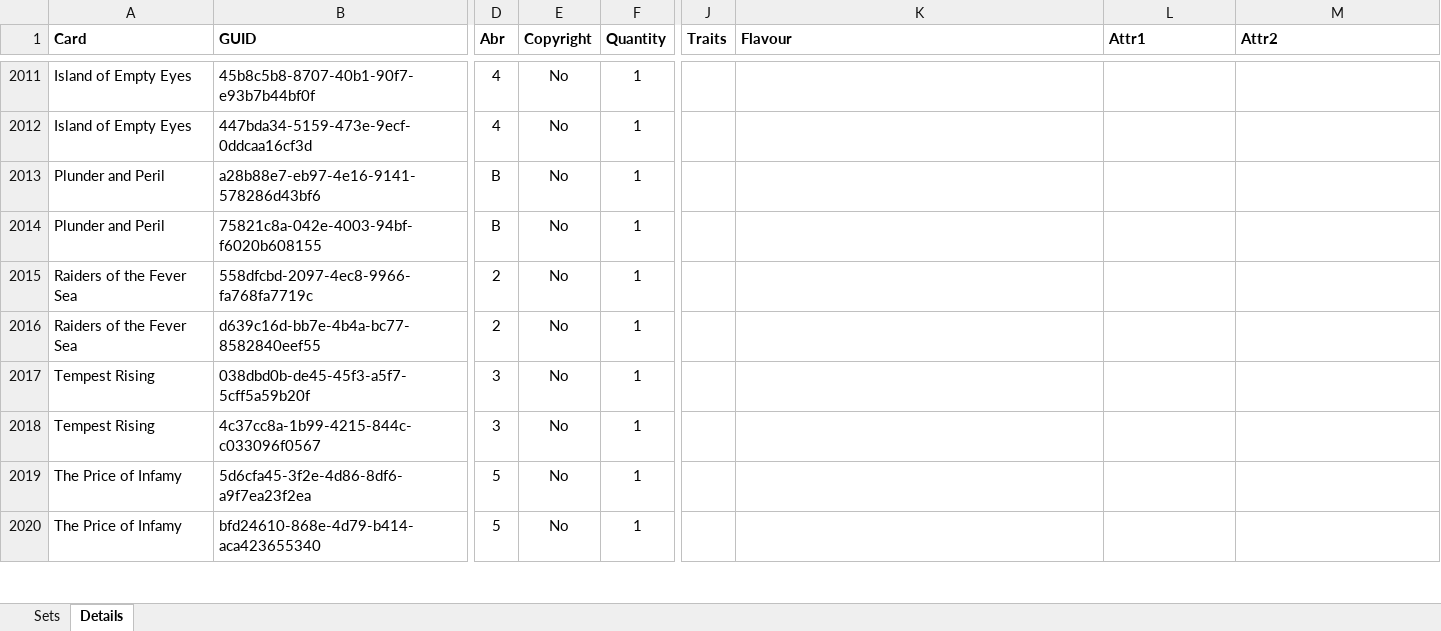
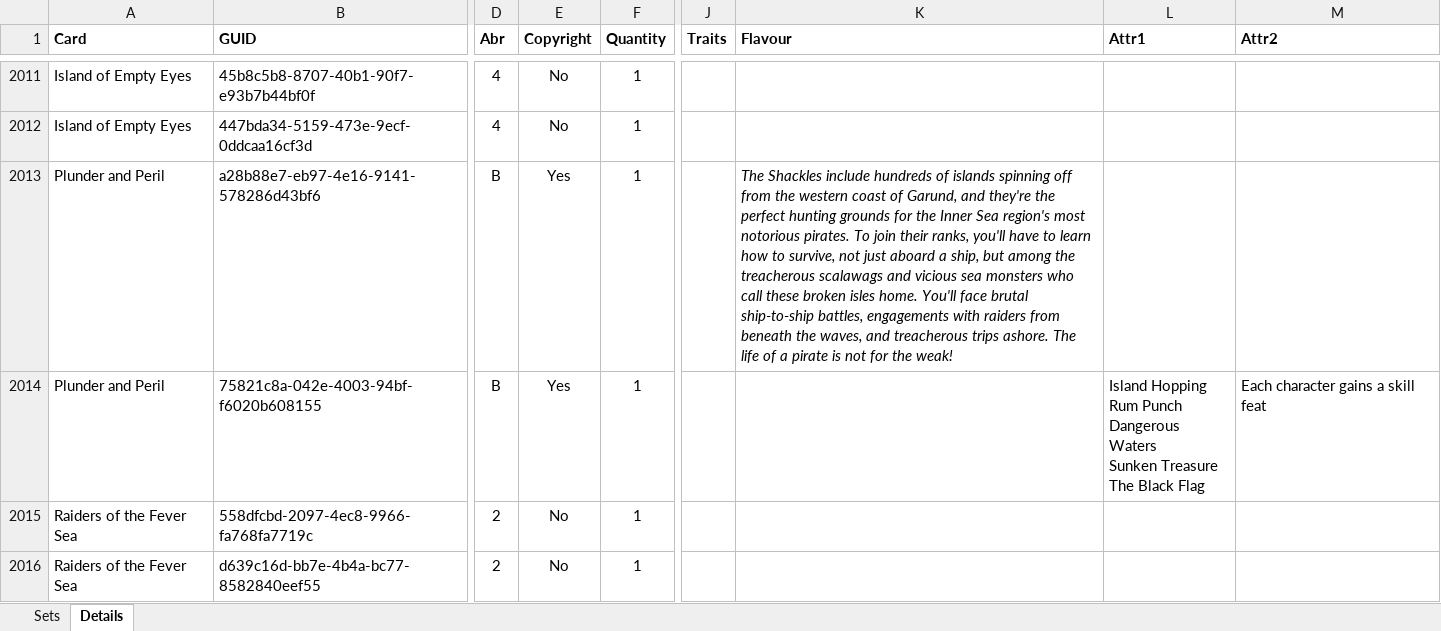
Before and after one commit to Blackmoor/Pathfinder, an Excel workbook: PACG Card Inventory.xlsm, sheet Details, drawn as a sheet; only a part is shown, gaps mark what is left out; the shorter side is filled out with more unchanged rows; values as stored, in another font and other column widths than the file's, no borders; ↵ is a line break in a cell; the diff covers the shown part only; the diff names each change by its address in the sheet, - before the commit and + after, or states it on an @@ line.

```diff
--- a/PACG Card Inventory.xlsm (sheet Details)
+++ b/PACG Card Inventory.xlsm (sheet Details)
-E2013:E2014 (Copyright): No
+E2013:E2014 (Copyright): Yes
-K2013 (Flavour): (empty)
+K2013 (Flavour): The Shackles include hundreds of islands spinning off from the western coast of Garund, and they're the perfect hunting grounds for the Inner Sea region's most notorious pirates. To join their ranks, you'll have to learn how to survive, not just aboard a ship, but among the treacherous scalawags and vicious sea monsters who call these broken isles home. You'll face brutal ship-to-ship battles, engagements with raiders from beneath the waves, and treacherous trips ashore. The life of a pirate is not for the weak!
-L2014 (Attr1): (empty)
+L2014 (Attr1): Island Hopping ↵ Rum Punch ↵ Dangerous Waters ↵ Sunken Treasure ↵ The Black Flag
-M2014 (Attr2): (empty)
+M2014 (Attr2): Each character gains a skill feat
```
Also changed, not shown: 76 added rows and 51 edited cells elsewhere in this sheet, sheet Sets, 1 other file.
